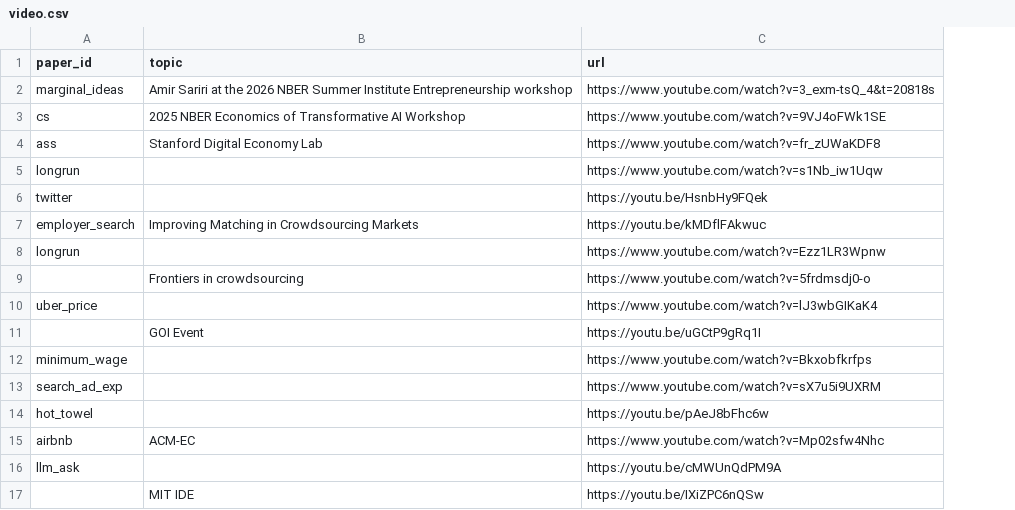
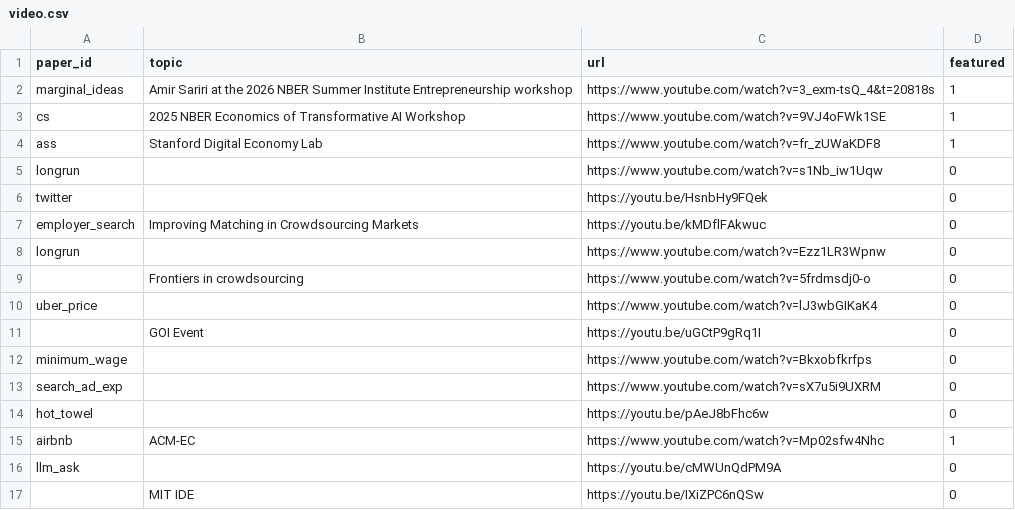
Before and after one commit to johnjosephhorton/johnjosephhorton.github.io, a CSV file: data/video.csv, drawn as a sheet; the diff names each change by its address in the sheet, - before the commit and + after, or states it on an @@ line.

```diff
--- a/data/video.csv
+++ b/data/video.csv
+column D (featured), rows 2-17: 1 | 1 | 1 | 0 | 0 | 0 | 0 | 0 | 0 | 0 | 0 | 0 | 0 | 1 | 0 | 0
```
Also changed, not shown: 21 other files.
